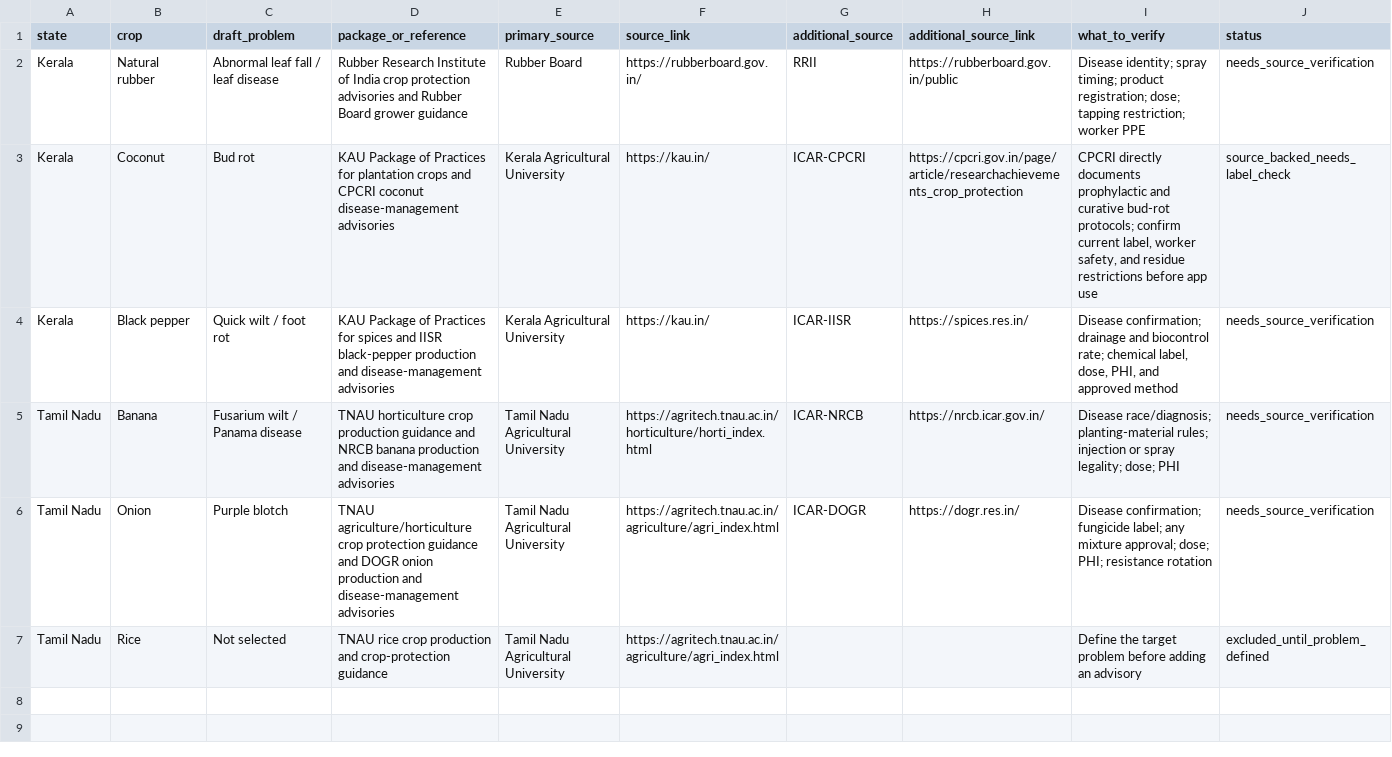
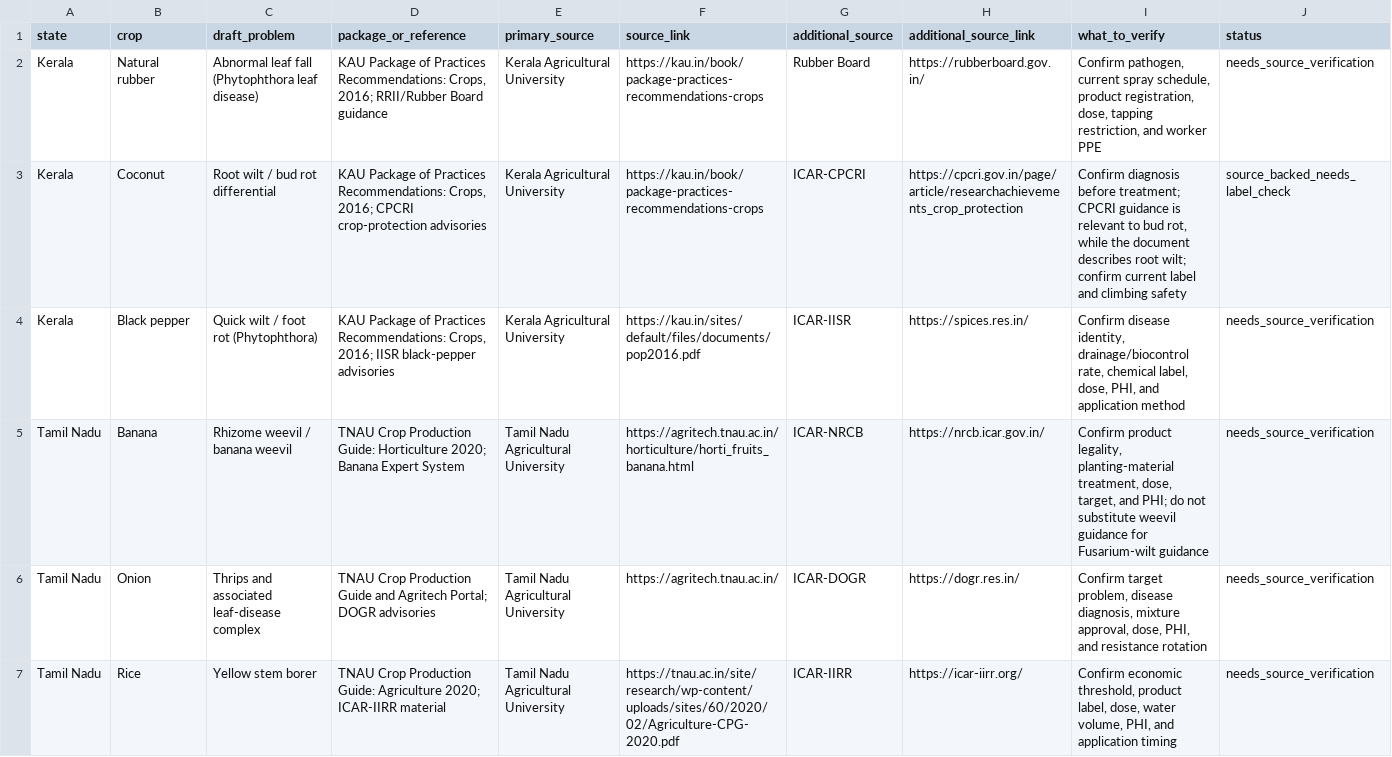
Before and after one commit to Argonyx-26/T15-Team-Acers, a CSV file: data/kerala-tamilnadu-crop-sources.csv, drawn as a sheet.

Commit message:
Merge updated agriculture advisory document
Co-authored-by: Visweshwara S <visweshvaras@gmail.com>

```diff
--- a/data/kerala-tamilnadu-crop-sources.csv
+++ b/data/kerala-tamilnadu-crop-sources.csv
@@ -1,7 +1,7 @@
 state,crop,draft_problem,package_or_reference,primary_source,source_link,additional_source,additional_source_link,what_to_verify,status
-Kerala,Natural rubber,Abnormal leaf fall / leaf disease,"Rubber Research Institute of India crop protection advisories and Rubber Board grower guidance",Rubber Board,https://rubberboard.gov.in/,RRII,https://rubberboard.gov.in/public,"Disease identity; spray timing; product registration; dose; tapping restriction; worker PPE",needs_source_verification
-Kerala,Coconut,Bud rot,"KAU Package of Practices for plantation crops and CPCRI coconut disease-management advisories",Kerala Agricultural University,https://kau.in/,ICAR-CPCRI,https://cpcri.gov.in/page/article/researchachievements_crop_protection,"CPCRI directly documents prophylactic and curative bud-rot protocols; confirm current label, worker safety, and residue restrictions before app use",source_backed_needs_label_check
-Kerala,Black pepper,Quick wilt / foot rot,"KAU Package of Practices for spices and IISR black-pepper production and disease-management advisories",Kerala Agricultural University,https://kau.in/,ICAR-IISR,https://spices.res.in/,"Disease confirmation; drainage and biocontrol rate; chemical label, dose, PHI, and approved method",needs_source_verification
-Tamil Nadu,Banana,Fusarium wilt / Panama disease,"TNAU horticulture crop production guidance and NRCB banana production and disease-management advisories",Tamil Nadu Agricultural University,https://agritech.tnau.ac.in/horticulture/horti_index.html,ICAR-NRCB,https://nrcb.icar.gov.in/,"Disease race/diagnosis; planting-material rules; injection or spray legality; dose; PHI",needs_source_verification
-Tamil Nadu,Onion,Purple blotch,"TNAU agriculture/horticulture crop protection guidance and DOGR onion production and disease-management advisories",Tamil Nadu Agricultural University,https://agritech.tnau.ac.in/agriculture/agri_index.html,ICAR-DOGR,https://dogr.res.in/,"Disease confirmation; fungicide label; any mixture approval; dose; PHI; resistance rotation",needs_source_verification
-Tamil Nadu,Rice,Not selected,"TNAU rice crop production and crop-protection guidance",Tamil Nadu Agricultural University,https://agritech.tnau.ac.in/agriculture/agri_index.html,,,"Define the target problem before adding an advisory",excluded_until_problem_defined
+Kerala,Natural rubber,Abnormal leaf fall (Phytophthora leaf disease),"KAU Package of Practices Recommendations: Crops, 2016; RRII/Rubber Board guidance",Kerala Agricultural University,https://kau.in/book/package-practices-recommendations-crops,Rubber Board,https://rubberboard.gov.in/,"Confirm pathogen, current spray schedule, product registration, dose, tapping restriction, and worker PPE",needs_source_verification
+Kerala,Coconut,Root wilt / bud rot differential,"KAU Package of Practices Recommendations: Crops, 2016; CPCRI crop-protection advisories",Kerala Agricultural University,https://kau.in/book/package-practices-recommendations-crops,ICAR-CPCRI,https://cpcri.gov.in/page/article/researchachievements_crop_protection,"Confirm diagnosis before treatment; CPCRI guidance is relevant to bud rot, while the document describes root wilt; confirm current label and climbing safety",source_backed_needs_label_check
+Kerala,Black pepper,Quick wilt / foot rot (Phytophthora),"KAU Package of Practices Recommendations: Crops, 2016; IISR black-pepper advisories",Kerala Agricultural University,https://kau.in/sites/default/files/documents/pop2016.pdf,ICAR-IISR,https://spices.res.in/,"Confirm disease identity, drainage/biocontrol rate, chemical label, dose, PHI, and application method",needs_source_verification
+Tamil Nadu,Banana,Rhizome weevil / banana weevil,"TNAU Crop Production Guide: Horticulture 2020; Banana Expert System",Tamil Nadu Agricultural University,https://agritech.tnau.ac.in/horticulture/horti_fruits_banana.html,ICAR-NRCB,https://nrcb.icar.gov.in/,"Confirm product legality, planting-material treatment, dose, target, and PHI; do not substitute weevil guidance for Fusarium-wilt guidance",needs_source_verification
+Tamil Nadu,Onion,Thrips and associated leaf-disease complex,"TNAU Crop Production Guide and Agritech Portal; DOGR advisories",Tamil Nadu Agricultural University,https://agritech.tnau.ac.in/,ICAR-DOGR,https://dogr.res.in/,"Confirm target problem, disease diagnosis, mixture approval, dose, PHI, and resistance rotation",needs_source_verification
+Tamil Nadu,Rice,Yellow stem borer,"TNAU Crop Production Guide: Agriculture 2020; ICAR-IIRR material",Tamil Nadu Agricultural University,https://tnau.ac.in/site/research/wp-content/uploads/sites/60/2020/02/Agriculture-CPG-2020.pdf,ICAR-IIRR,https://icar-iirr.org/,"Confirm economic threshold, product label, dose, water volume, PHI, and application timing",needs_source_verification
```
Also changed, not shown: 5 other files.
